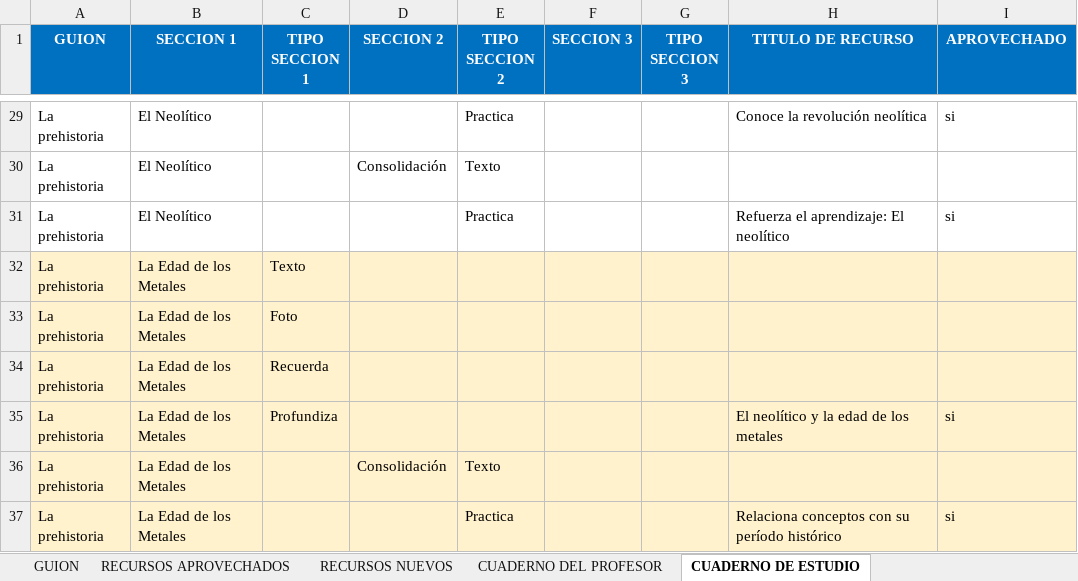
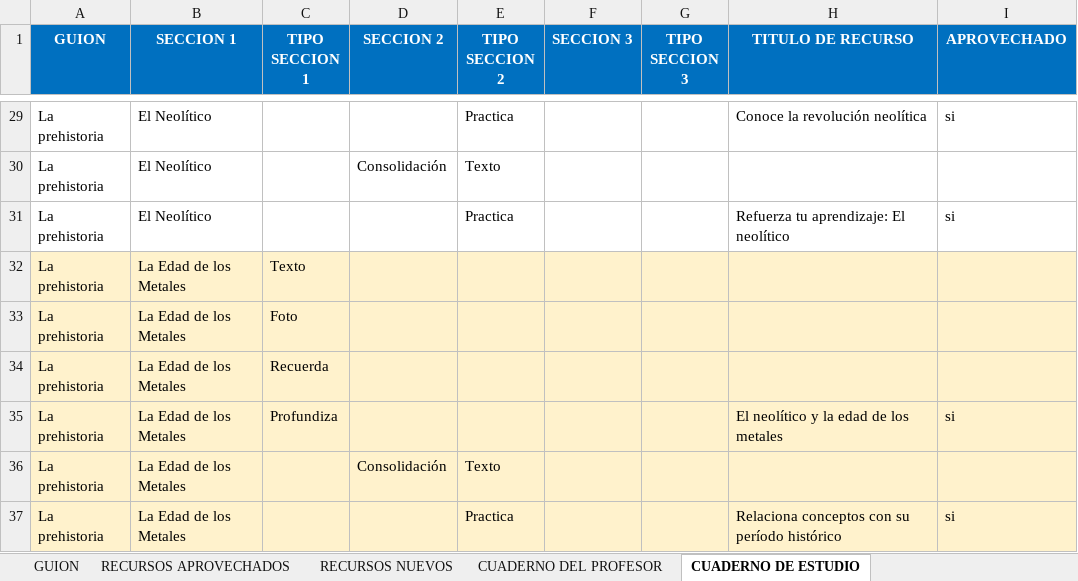
Before and after one commit to AulaPlanetaColombia/CienciasSociales, an Excel workbook: fuentes/contenidos/grado06/guion02/EsqueletoGuion_CS_06_02_CO.xlsx, sheet CUADERNO DE ESTUDIO, drawn as a sheet; only a part is shown, gaps mark what is left out; values as stored, in another font and other column widths than the file's, no borders; the diff names each change by its address in the sheet, - before the commit and + after, or states it on an @@ line.

```diff
--- a/fuentes/contenidos/grado06/guion02/EsqueletoGuion_CS_06_02_CO.xlsx (sheet CUADERNO DE ESTUDIO)
+++ b/fuentes/contenidos/grado06/guion02/EsqueletoGuion_CS_06_02_CO.xlsx (sheet CUADERNO DE ESTUDIO)
-H31 (TITULO DE RECURSO): Refuerza el aprendizaje: El neolítico
+H31 (TITULO DE RECURSO): Refuerza tu aprendizaje: El neolítico
```
Also changed, not shown: sheet RECURSOS APROVECHADOS, sheet CUADERNO DEL PROFESOR.
